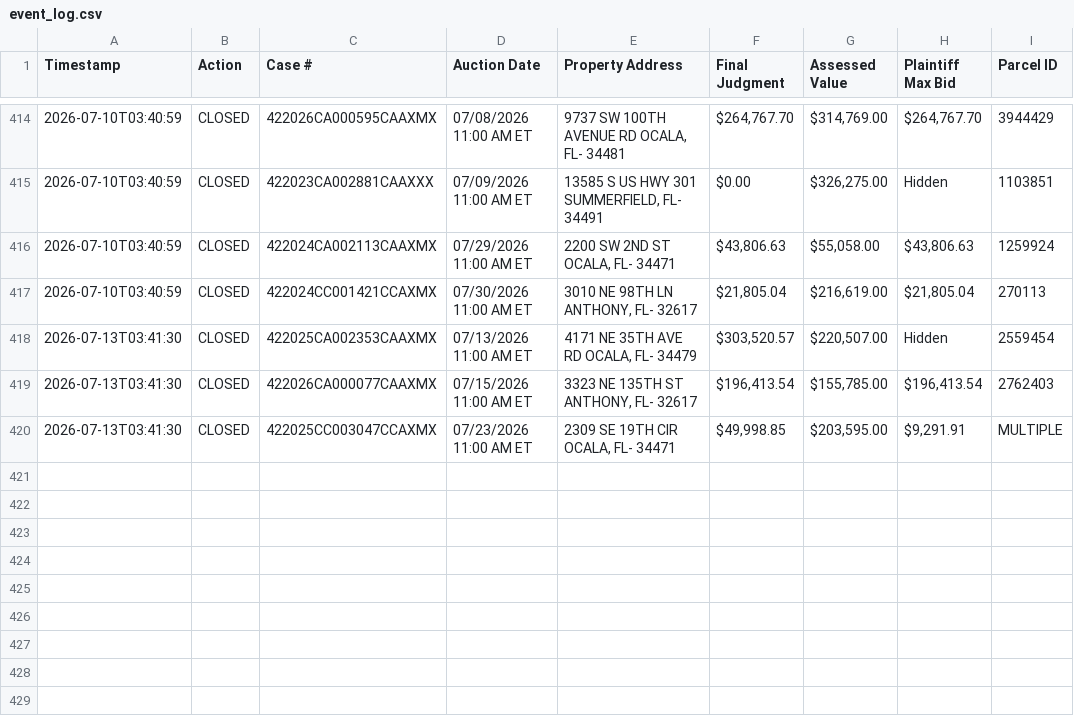
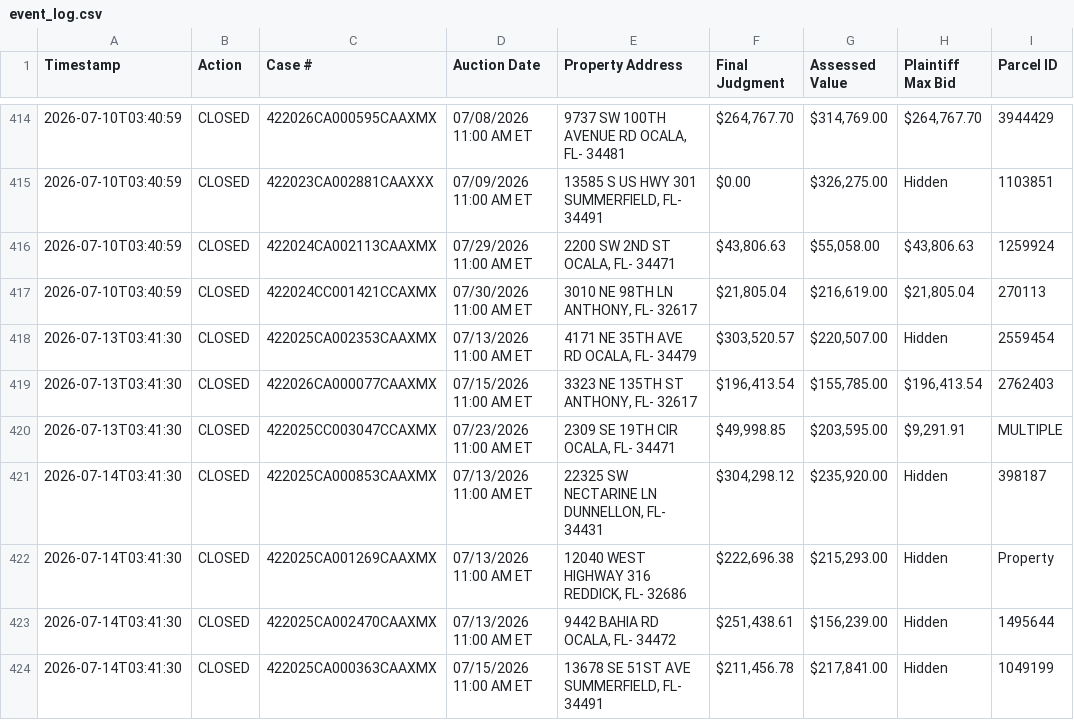
Before and after one commit to figlesias7/realforeclose-marion, a CSV file: data/event_log.csv, drawn as a sheet; only a part is shown, gaps mark what is left out; the diff names each change by its address in the sheet, - before the commit and + after, or states it on an @@ line.

```diff
--- a/data/event_log.csv
+++ b/data/event_log.csv
+row 421: 2026-07-14T03:41:30 | CLOSED | 422025CA000853CAAXMX | 07/13/2026 11:00 AM ET | 22325 SW NECTARINE LN DUNNELLON, FL- 34431 | $304,298.12 | $235,920.00 | Hidden | 398187
+row 422: 2026-07-14T03:41:30 | CLOSED | 422025CA001269CAAXMX | 07/13/2026 11:00 AM ET | 12040 WEST HIGHWAY 316 REDDICK, FL- 32686 | $222,696.38 | $215,293.00 | Hidden | Property
+row 423: 2026-07-14T03:41:30 | CLOSED | 422025CA002470CAAXMX | 07/13/2026 11:00 AM ET | 9442 BAHIA RD OCALA, FL- 34472 | $251,438.61 | $156,239.00 | Hidden | 1495644
+row 424: 2026-07-14T03:41:30 | CLOSED | 422025CA000363CAAXMX | 07/15/2026 11:00 AM ET | 13678 SE 51ST AVE SUMMERFIELD, FL- 34491 | $211,456.78 | $217,841.00 | Hidden | 1049199
```
Also changed, not shown: 3 other files.
